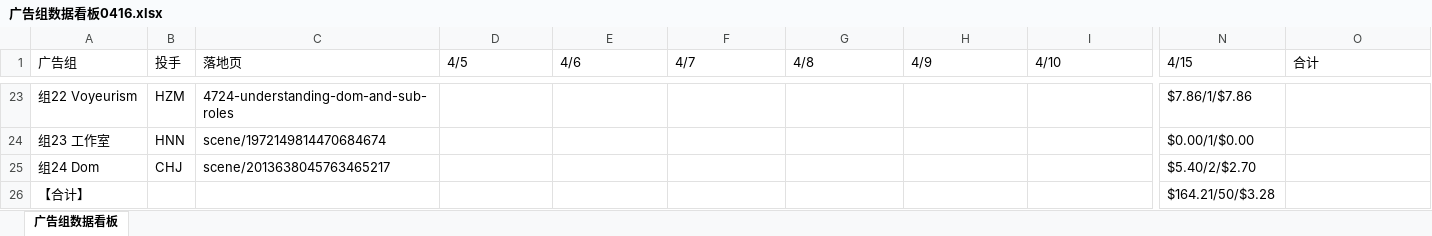
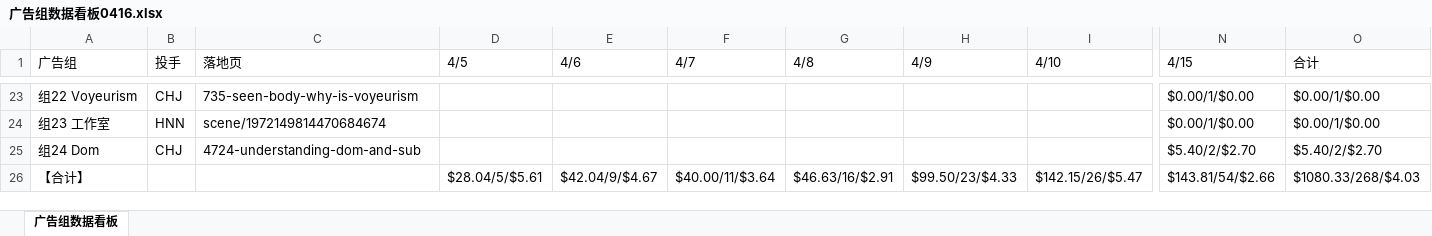
Before and after one commit to zhujiebing2020-lgtm/crave-AI, an Excel workbook: 广告组数据看板0416.xlsx, sheet 广告组数据看板, drawn as a sheet; only a part is shown, gaps mark what is left out; values as stored, in another font and other column widths than the file's, no cell formats; the diff covers the shown part only; the diff names each change by its address in the sheet, - before the commit and + after, or states it on an @@ line.

```diff
--- a/广告组数据看板0416.xlsx (sheet 广告组数据看板)
+++ b/广告组数据看板0416.xlsx (sheet 广告组数据看板)
-B23 (投手): HZM
+B23 (投手): CHJ
-C23 (落地页): 4724-understanding-dom-and-sub-roles
+C23 (落地页): 735-seen-body-why-is-voyeurism
-N23 (4/15): $7.86/1/$7.86
+N23 (4/15): $0.00/1/$0.00
-O23:O24 (合计): (empty)
+O23:O24 (合计): $0.00/1/$0.00
-C25 (落地页): scene/2013638045763465217
+C25 (落地页): 4724-understanding-dom-and-sub
-O25 (合计): (empty)
+O25 (合计): $5.40/2/$2.70
-D26 (4/5): (empty)
+D26 (4/5): $28.04/5/$5.61
-E26 (4/6): (empty)
+E26 (4/6): $42.04/9/$4.67
-F26 (4/7): (empty)
+F26 (4/7): $40.00/11/$3.64
-G26 (4/8): (empty)
+G26 (4/8): $46.63/16/$2.91
-H26 (4/9): (empty)
+H26 (4/9): $99.50/23/$4.33
-I26 (4/10): (empty)
+I26 (4/10): $142.15/26/$5.47
-N26 (4/15): $164.21/50/$3.28
+N26 (4/15): $143.81/54/$2.66
-O26 (合计): (empty)
+O26 (合计): $1080.33/268/$4.03
```
Also changed, not shown: 34 edited cells elsewhere in this sheet, cell formats.
